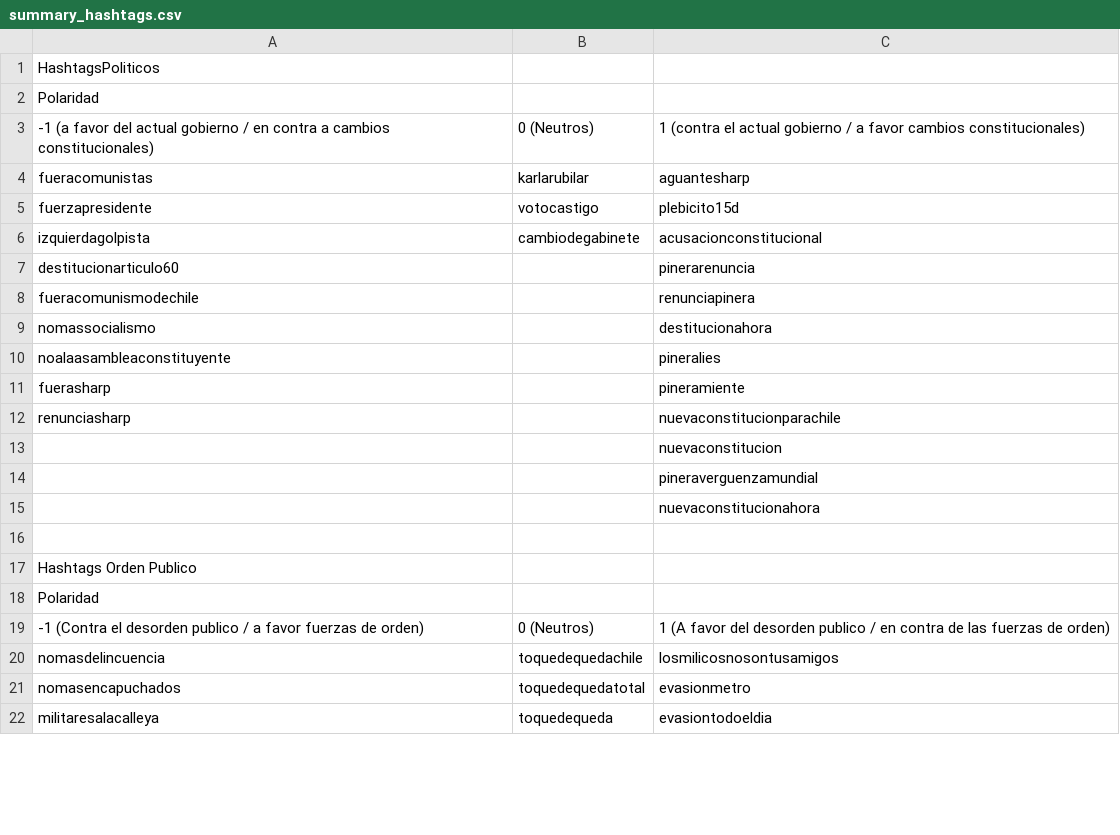
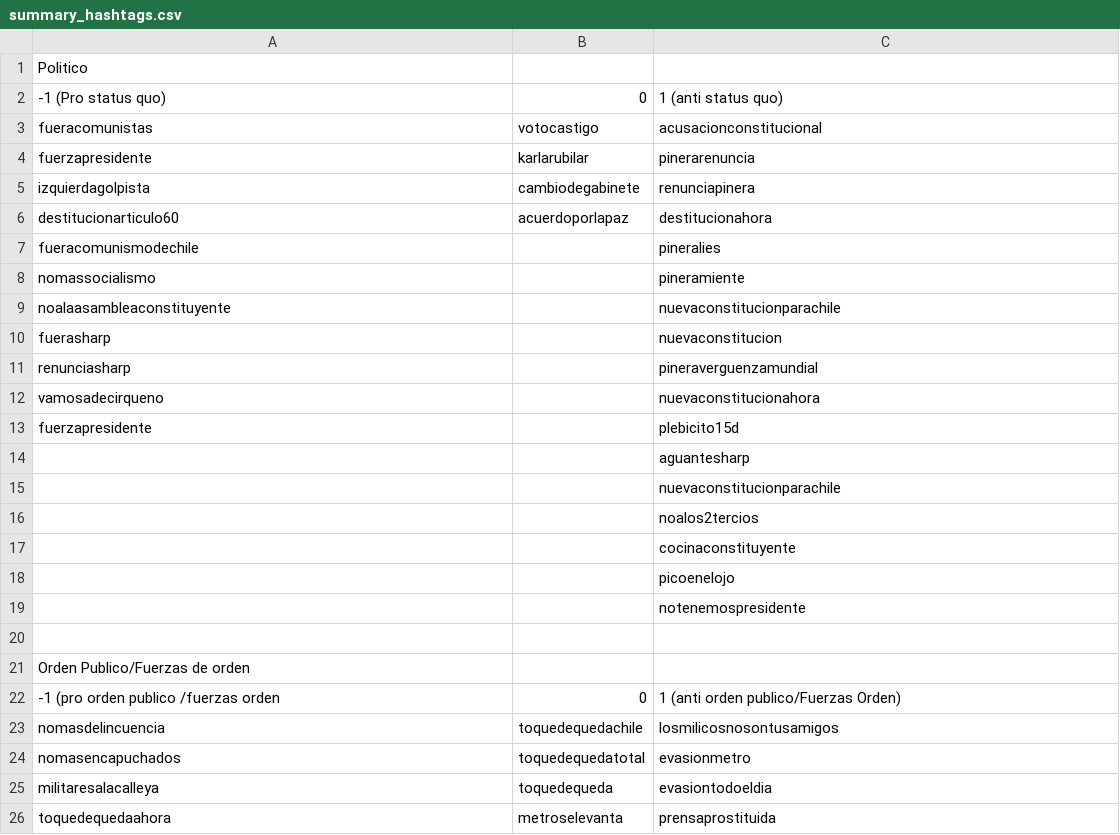
Before and after one commit to connectalabs/riots_chile_analisis, a CSV file: data/summary_hashtags.csv, drawn as a sheet; only a part is shown; the diff covers the shown part only.

Commit message:
Add files via upload

```diff
--- a/data/summary_hashtags.csv
+++ b/data/summary_hashtags.csv
@@ -1,20 +1,23 @@
-HashtagsPoliticos,,
-Polaridad,,
--1 (a favor del actual gobierno / en contra a cambios constitucionales),0 (Neutros),1 (contra el actual gobierno / a favor cambios constitucionales)
-fueracomunistas,karlarubilar,aguantesharp
-fuerzapresidente,votocastigo,plebicito15d
-izquierdagolpista,cambiodegabinete,acusacionconstitucional
-destitucionarticulo60,,pinerarenuncia
-fueracomunismodechile,,renunciapinera
-nomassocialismo,,destitucionahora
-noalaasambleaconstituyente,,pineralies
-fuerasharp,,pineramiente
-renunciasharp,,nuevaconstitucionparachile
-,,nuevaconstitucion
-,,pineraverguenzamundial
-,,nuevaconstitucionahora
+Politico,,
+-1 (Pro status quo),0,1 (anti status quo)
+fueracomunistas,votocastigo,acusacionconstitucional
+fuerzapresidente,karlarubilar,pinerarenuncia
+izquierdagolpista,cambiodegabinete,renunciapinera
+destitucionarticulo60,acuerdoporlapaz,destitucionahora
+fueracomunismodechile,,pineralies
+nomassocialismo,,pineramiente
+noalaasambleaconstituyente,,nuevaconstitucionparachile
+fuerasharp,,nuevaconstitucion
+renunciasharp,,pineraverguenzamundial
+vamosadecirqueno,,nuevaconstitucionahora
+fuerzapresidente,,plebicito15d
+,,aguantesharp
+,,nuevaconstitucionparachile
+,,noalos2tercios
+,,cocinaconstituyente
+,,picoenelojo
+,,notenemospresidente
 ,,
-Hashtags Orden Publico,,
-Polaridad,,
--1 (Contra el desorden publico / a favor fuerzas de orden),0 (Neutros),1 (A favor del desorden publico / en contra de las fuerzas de orden)
+Orden Publico/Fuerzas de orden,,
+-1 (pro orden publico /fuerzas orden,0,1 (anti orden publico/Fuerzas Orden)
 nomasdelincuencia,toquedequedachile,losmilicosnosontusamigos
@@ -22 +25,2 @@ nomasencapuchados,toquedequedatotal,evasionmetro
 militaresalacalleya,toquedequeda,evasiontodoeldia
+toquedequedaahora,metroselevanta,prensaprostituida
```
Also changed, not shown: 7 added rows, 3 removed rows and 16 edited cells elsewhere in this file.
